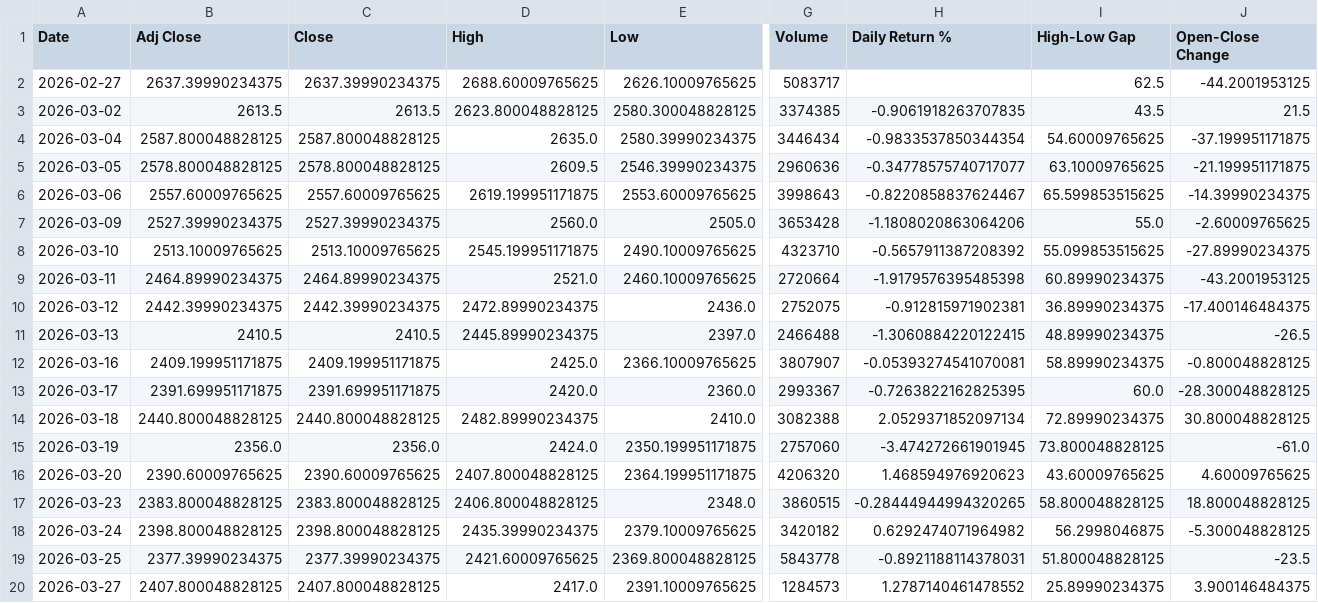
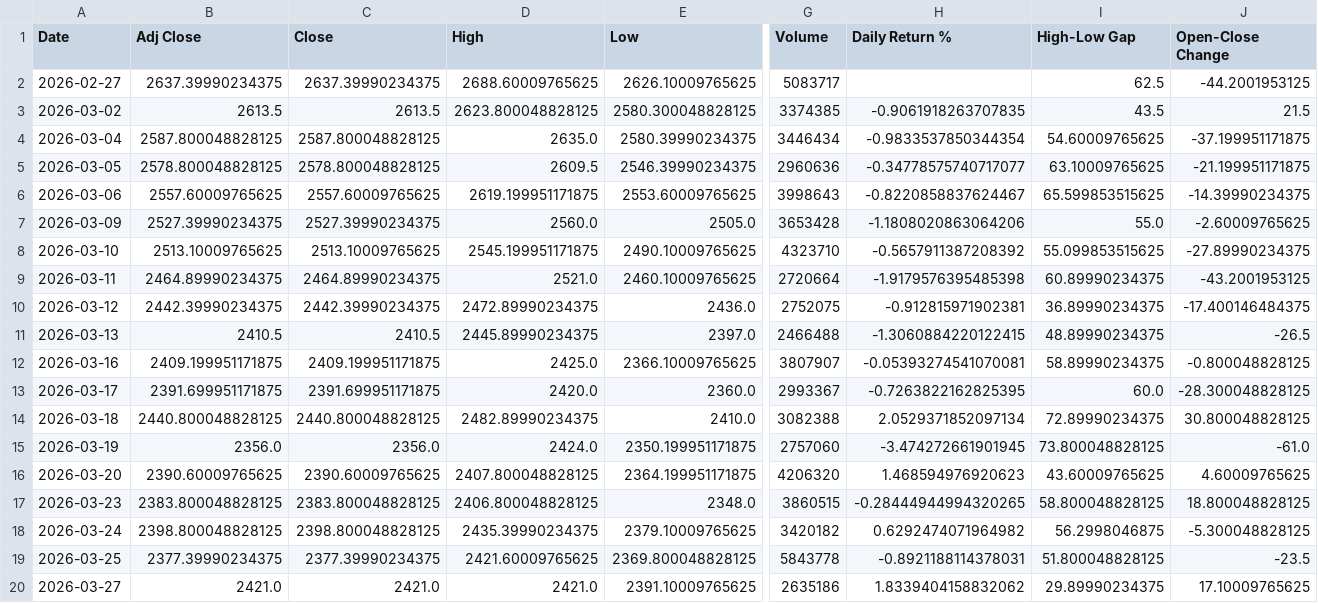
Before and after one commit to Varanasi-Software-Junction/Web-Analyzer-using-Selenium, a CSV file: stock_compare_output/TCS.NS_1mo_1d_raw.csv, drawn as a sheet; only a part is shown, gaps mark what is left out; the diff names each change by its address in the sheet, - before the commit and + after, or states it on an @@ line.

```diff
--- a/stock_compare_output/TCS.NS_1mo_1d_raw.csv
+++ b/stock_compare_output/TCS.NS_1mo_1d_raw.csv
-B20 (Adj Close): 2407.800048828125
+B20 (Adj Close): 2421.0
-C20 (Close): 2407.800048828125
+C20 (Close): 2421.0
-D20 (High): 2417.0
+D20 (High): 2421.0
-G20 (Volume): 1284573
+G20 (Volume): 2635186
-H20 (Daily Return %): 1.2787140461478552
+H20 (Daily Return %): 1.8339404158832062
-I20 (High-Low Gap): 25.89990234375
+I20 (High-Low Gap): 29.89990234375
-J20 (Open-Close Change): 3.900146484375
+J20 (Open-Close Change): 17.10009765625
```
Also changed, not shown: stock_compare_output/RELIANCE.NS_1mo_1d_raw.csv, stock_compare_output/RELIANCE.NS_vs_TCS.NS_1mo_1d_comparison_summary.csv, 8 other files.
